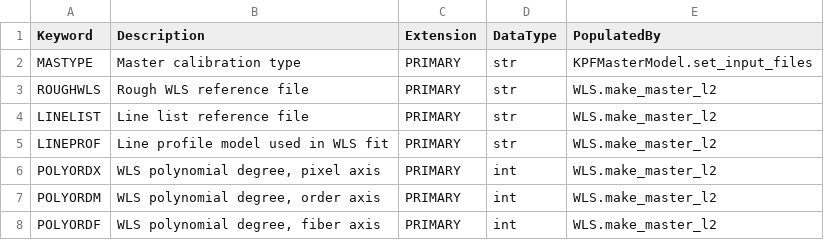
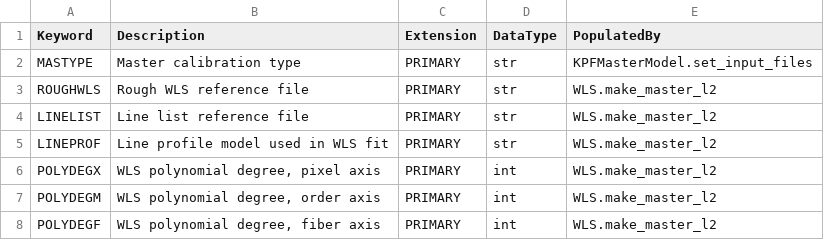
Before and after one commit to Keck-DataReductionPipelines/KPF-Pipeline, a CSV file: kpfpipe/data_models/config/ML2-wls-headers.csv, drawn as a sheet.

```diff
--- a/kpfpipe/data_models/config/ML2-wls-headers.csv
+++ b/kpfpipe/data_models/config/ML2-wls-headers.csv
@@ -5,4 +5,4 @@ LINELIST,Line list reference file,PRIMARY,str,WLS.make_master_l2
 LINEPROF,Line profile model used in WLS fit,PRIMARY,str,WLS.make_master_l2
-POLYORDX,"WLS polynomial degree, pixel axis",PRIMARY,int,WLS.make_master_l2
-POLYORDM,"WLS polynomial degree, order axis",PRIMARY,int,WLS.make_master_l2
-POLYORDF,"WLS polynomial degree, fiber axis",PRIMARY,int,WLS.make_master_l2
+POLYDEGX,"WLS polynomial degree, pixel axis",PRIMARY,int,WLS.make_master_l2
+POLYDEGM,"WLS polynomial degree, order axis",PRIMARY,int,WLS.make_master_l2
+POLYDEGF,"WLS polynomial degree, fiber axis",PRIMARY,int,WLS.make_master_l2
```
Also changed, not shown: 4 other files.
